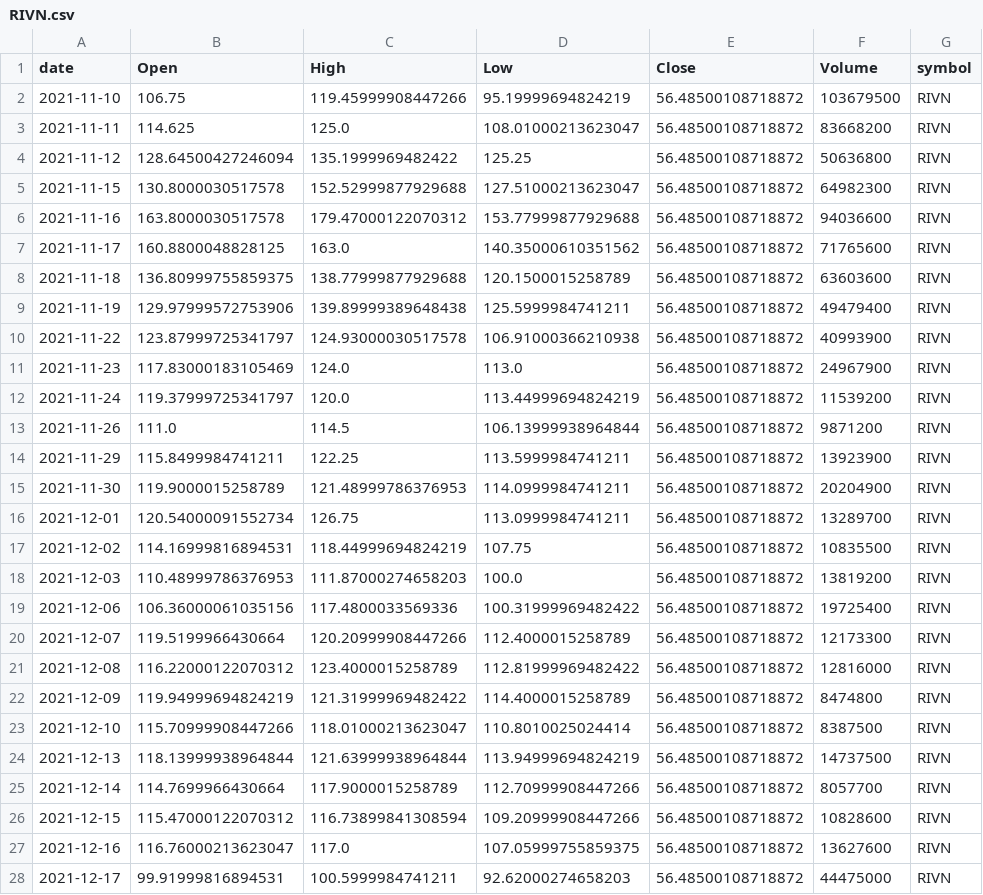
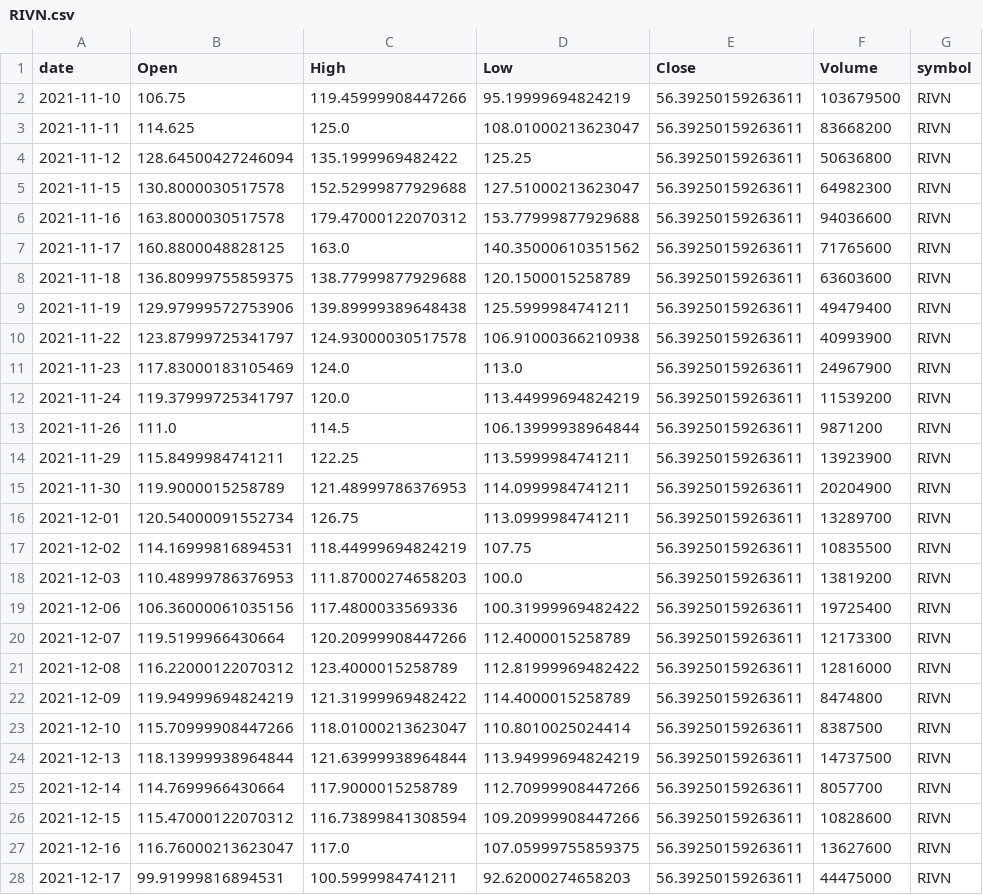
Before and after one commit to jauresfranck/pipeline_donnes-collectes_nettoye, a CSV file: data/RIVN.csv, drawn as a sheet; only a part is shown; the diff covers the shown part only.

```diff
--- a/data/RIVN.csv
+++ b/data/RIVN.csv
@@ -1,28 +1,28 @@
 date,Open,High,Low,Close,Volume,symbol
-2021-11-10,106.75,119.45999908447266,95.19999694824219,56.48500108718872,103679500,RIVN
-2021-11-11,114.625,125.0,108.01000213623047,56.48500108718872,83668200,RIVN
-2021-11-12,128.64500427246094,135.1999969482422,125.25,56.48500108718872,50636800,RIVN
-2021-11-15,130.8000030517578,152.52999877929688,127.51000213623047,56.48500108718872,64982300,RIVN
-2021-11-16,163.8000030517578,179.47000122070312,153.77999877929688,56.48500108718872,94036600,RIVN
-2021-11-17,160.8800048828125,163.0,140.35000610351562,56.48500108718872,71765600,RIVN
-2021-11-18,136.80999755859375,138.77999877929688,120.1500015258789,56.48500108718872,63603600,RIVN
-2021-11-19,129.97999572753906,139.89999389648438,125.5999984741211,56.48500108718872,49479400,RIVN
-2021-11-22,123.87999725341797,124.93000030517578,106.91000366210938,56.48500108718872,40993900,RIVN
-2021-11-23,117.83000183105469,124.0,113.0,56.48500108718872,24967900,RIVN
-2021-11-24,119.37999725341797,120.0,113.44999694824219,56.48500108718872,11539200,RIVN
-2021-11-26,111.0,114.5,106.13999938964844,56.48500108718872,9871200,RIVN
-2021-11-29,115.8499984741211,122.25,113.5999984741211,56.48500108718872,13923900,RIVN
-2021-11-30,119.9000015258789,121.48999786376953,114.0999984741211,56.48500108718872,20204900,RIVN
-2021-12-01,120.54000091552734,126.75,113.0999984741211,56.48500108718872,13289700,RIVN
-2021-12-02,114.16999816894531,118.44999694824219,107.75,56.48500108718872,10835500,RIVN
-2021-12-03,110.48999786376953,111.87000274658203,100.0,56.48500108718872,13819200,RIVN
-2021-12-06,106.36000061035156,117.4800033569336,100.31999969482422,56.48500108718872,19725400,RIVN
-2021-12-07,119.5199966430664,120.20999908447266,112.4000015258789,56.48500108718872,12173300,RIVN
-2021-12-08,116.22000122070312,123.4000015258789,112.81999969482422,56.48500108718872,12816000,RIVN
-2021-12-09,119.94999694824219,121.31999969482422,114.4000015258789,56.48500108718872,8474800,RIVN
-2021-12-10,115.70999908447266,118.01000213623047,110.8010025024414,56.48500108718872,8387500,RIVN
-2021-12-13,118.13999938964844,121.63999938964844,113.94999694824219,56.48500108718872,14737500,RIVN
-2021-12-14,114.7699966430664,117.9000015258789,112.70999908447266,56.48500108718872,8057700,RIVN
-2021-12-15,115.47000122070312,116.73899841308594,109.20999908447266,56.48500108718872,10828600,RIVN
-2021-12-16,116.76000213623047,117.0,107.05999755859375,56.48500108718872,13627600,RIVN
-2021-12-17,99.91999816894531,100.5999984741211,92.62000274658203,56.48500108718872,44475000,RIVN
+2021-11-10,106.75,119.45999908447266,95.19999694824219,56.39250159263611,103679500,RIVN
+2021-11-11,114.625,125.0,108.01000213623047,56.39250159263611,83668200,RIVN
+2021-11-12,128.64500427246094,135.1999969482422,125.25,56.39250159263611,50636800,RIVN
+2021-11-15,130.8000030517578,152.52999877929688,127.51000213623047,56.39250159263611,64982300,RIVN
+2021-11-16,163.8000030517578,179.47000122070312,153.77999877929688,56.39250159263611,94036600,RIVN
+2021-11-17,160.8800048828125,163.0,140.35000610351562,56.39250159263611,71765600,RIVN
+2021-11-18,136.80999755859375,138.77999877929688,120.1500015258789,56.39250159263611,63603600,RIVN
+2021-11-19,129.97999572753906,139.89999389648438,125.5999984741211,56.39250159263611,49479400,RIVN
+2021-11-22,123.87999725341797,124.93000030517578,106.91000366210938,56.39250159263611,40993900,RIVN
+2021-11-23,117.83000183105469,124.0,113.0,56.39250159263611,24967900,RIVN
+2021-11-24,119.37999725341797,120.0,113.44999694824219,56.39250159263611,11539200,RIVN
+2021-11-26,111.0,114.5,106.13999938964844,56.39250159263611,9871200,RIVN
+2021-11-29,115.8499984741211,122.25,113.5999984741211,56.39250159263611,13923900,RIVN
+2021-11-30,119.9000015258789,121.48999786376953,114.0999984741211,56.39250159263611,20204900,RIVN
+2021-12-01,120.54000091552734,126.75,113.0999984741211,56.39250159263611,13289700,RIVN
+2021-12-02,114.16999816894531,118.44999694824219,107.75,56.39250159263611,10835500,RIVN
+2021-12-03,110.48999786376953,111.87000274658203,100.0,56.39250159263611,13819200,RIVN
+2021-12-06,106.36000061035156,117.4800033569336,100.31999969482422,56.39250159263611,19725400,RIVN
+2021-12-07,119.5199966430664,120.20999908447266,112.4000015258789,56.39250159263611,12173300,RIVN
+2021-12-08,116.22000122070312,123.4000015258789,112.81999969482422,56.39250159263611,12816000,RIVN
+2021-12-09,119.94999694824219,121.31999969482422,114.4000015258789,56.39250159263611,8474800,RIVN
+2021-12-10,115.70999908447266,118.01000213623047,110.8010025024414,56.39250159263611,8387500,RIVN
+2021-12-13,118.13999938964844,121.63999938964844,113.94999694824219,56.39250159263611,14737500,RIVN
+2021-12-14,114.7699966430664,117.9000015258789,112.70999908447266,56.39250159263611,8057700,RIVN
+2021-12-15,115.47000122070312,116.73899841308594,109.20999908447266,56.39250159263611,10828600,RIVN
+2021-12-16,116.76000213623047,117.0,107.05999755859375,56.39250159263611,13627600,RIVN
+2021-12-17,99.91999816894531,100.5999984741211,92.62000274658203,56.39250159263611,44475000,RIVN
```
Also changed, not shown: 1 added row and 52 edited cells elsewhere in this file, data/INTC.csv, data/META.csv, 28 other files.
